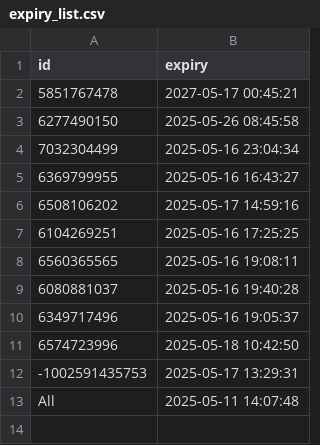
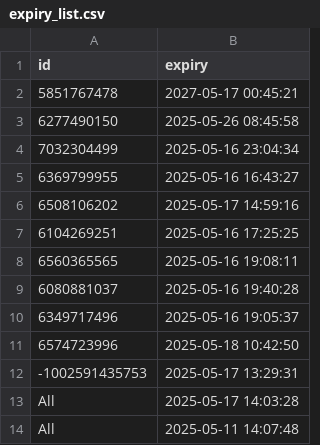
Before and after one commit to iamhers/Vortexcodes, a CSV file: expiry_list.csv, drawn as a sheet.

Commit message:
Update expiry_list.csv via bot

```diff
--- a/expiry_list.csv
+++ b/expiry_list.csv
@@ -12,2 +12,3 @@ id,expiry
 -1002591435753,2025-05-17 13:29:31
+All,2025-05-17 14:03:28
 All,2025-05-11 14:07:48
```
